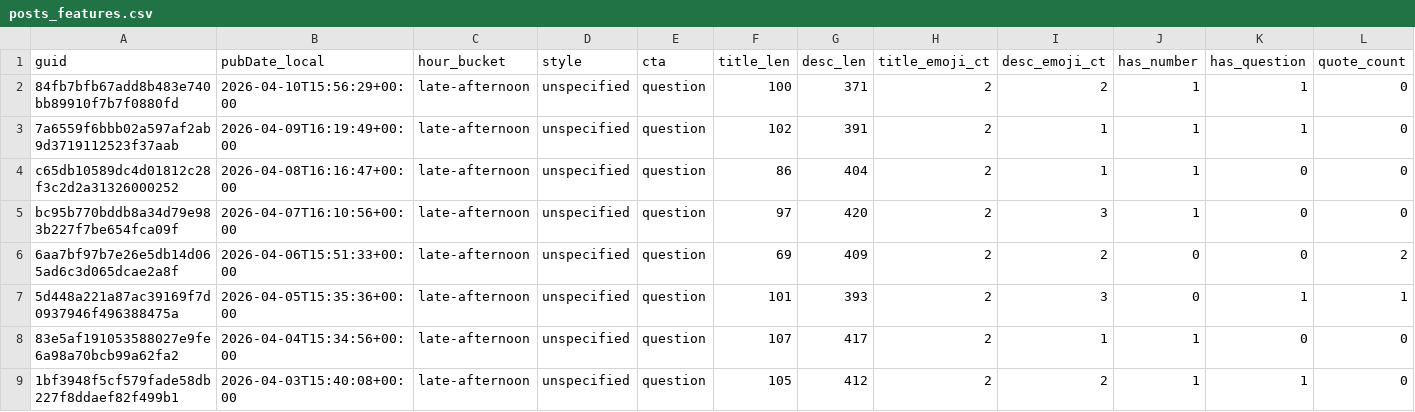
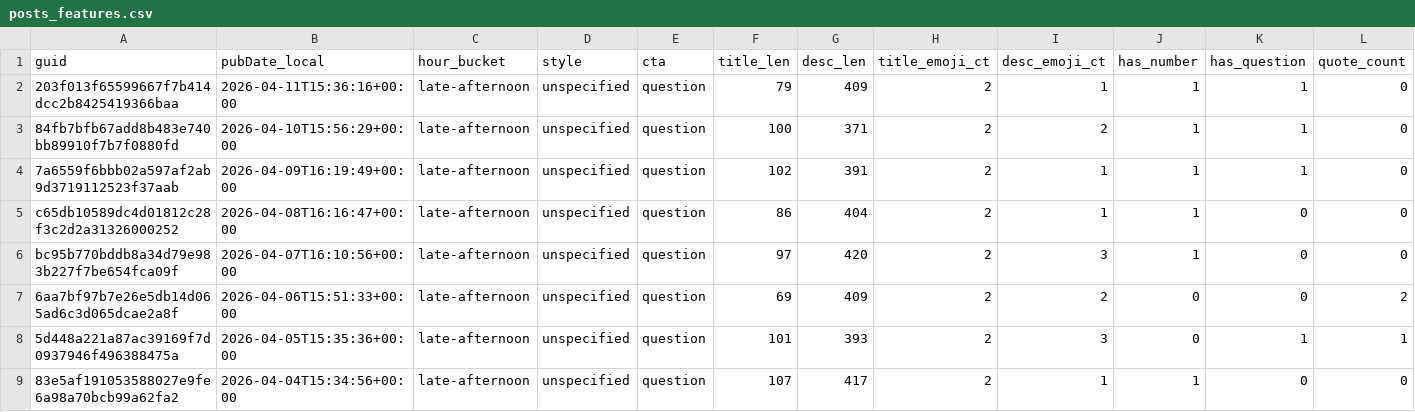
Before and after one commit to nikopastore/scalepilot-autopost, a CSV file: analytics/posts_features.csv, drawn as a sheet; only a part is shown; the shorter side is filled out with more unchanged rows; rows hold the shown columns only; the diff names each change by its address in the sheet, - before the commit and + after, or states it on an @@ line.

Commit message:
analytics: update reports [skip ci]

```diff
--- a/analytics/posts_features.csv
+++ b/analytics/posts_features.csv
+row 2: 203f013f65599667f7b414dcc2b8425419366baa | 2026-04-11T15:36:16+00:00 | late-afternoon | unspecified | question | 79 | 409 | 2 | 1 | 1 | 1 | 0
```
Also changed, not shown: analytics/feature_summary.csv, 2 other files.
